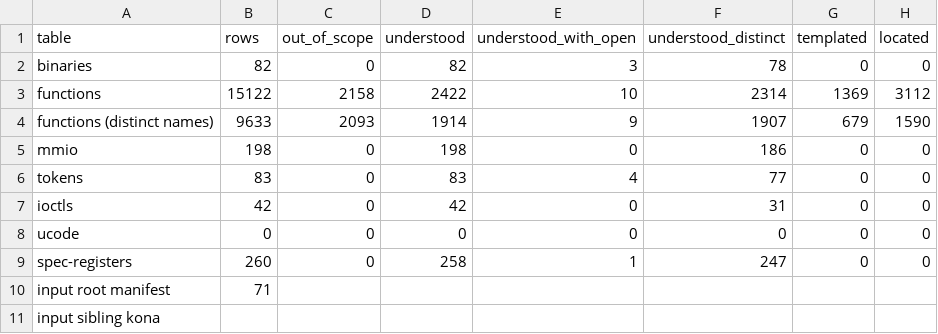
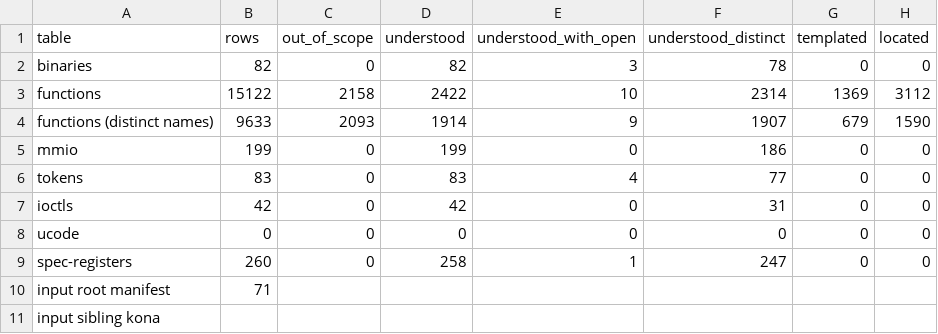
Before and after one commit to jamesbraid/crime, a TSV file: docs/inventory/summary.tsv, drawn as a sheet; only a part is shown; the diff names each change by its address in the sheet, - before the commit and + after, or states it on an @@ line.

```diff
--- a/docs/inventory/summary.tsv
+++ b/docs/inventory/summary.tsv
-B5 (rows): 198
+B5 (rows): 199
-D5 (understood): 198
+D5 (understood): 199
```
Also changed, not shown: docs/inventory/binaries.tsv, docs/inventory/mmio.tsv, 3 other files.
